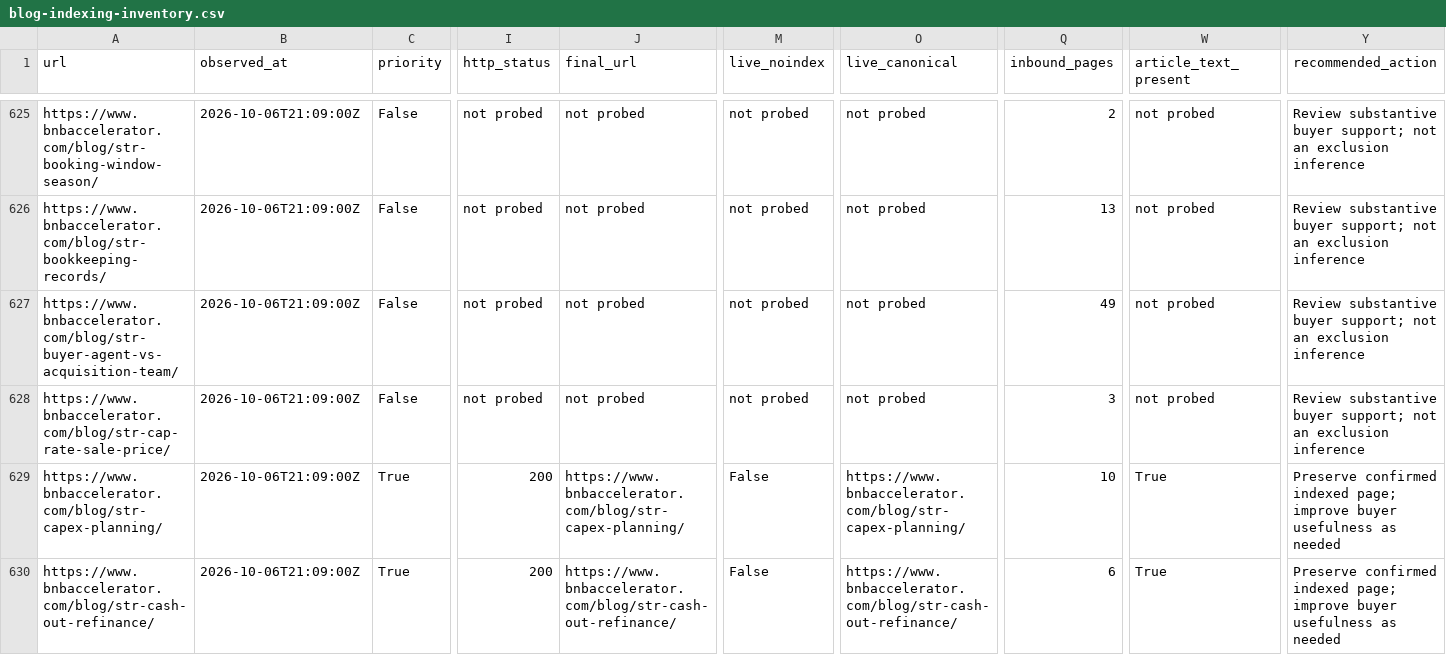
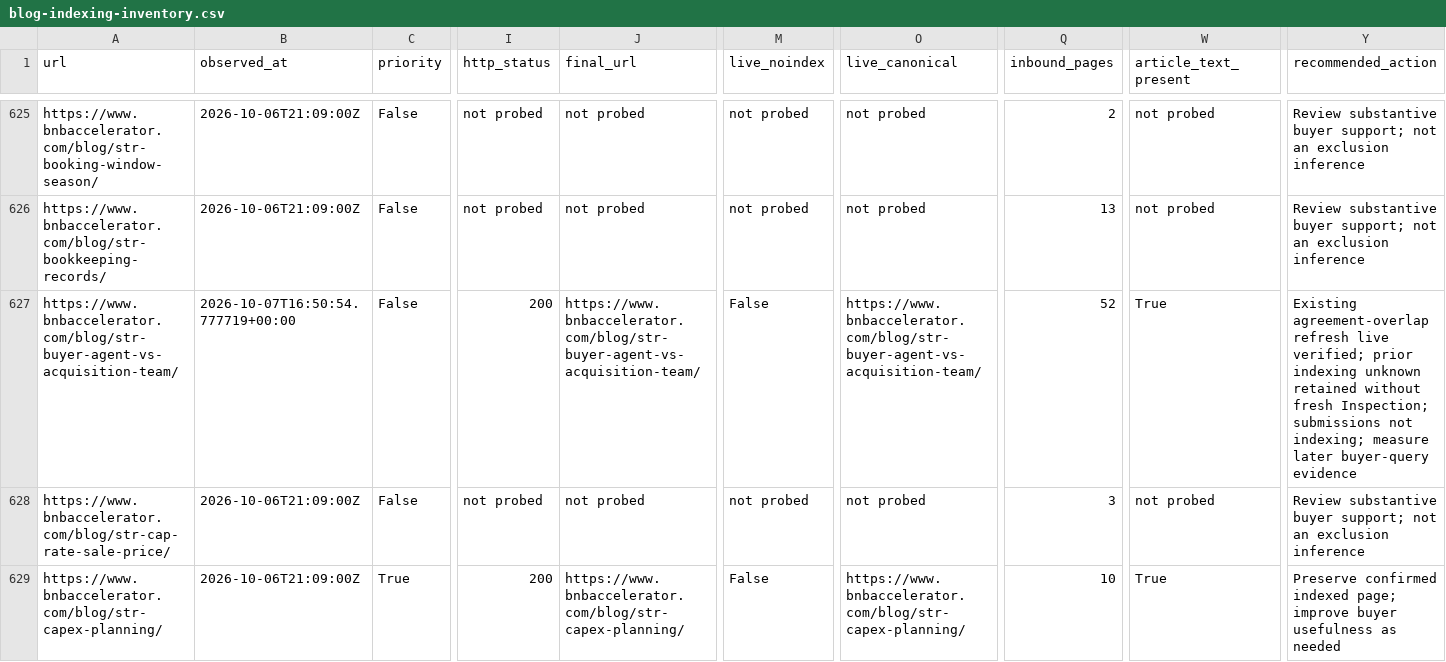
Before and after one commit to drconnorrobertson/bnb-accelerator-site, a CSV file: _gen/blog-indexing-inventory.csv, drawn as a sheet; only a part is shown, gaps mark what is left out; the shorter side is filled out with more unchanged rows; the diff names each change by its address in the sheet, - before the commit and + after, or states it on an @@ line.

Commit message:
Record live agent-team guide verification and submissions

```diff
--- a/_gen/blog-indexing-inventory.csv
+++ b/_gen/blog-indexing-inventory.csv
-B627 (observed_at): 2026-10-06T21:09:00Z
+B627 (observed_at): 2026-10-07T16:50:54.777719+00:00
-I627 (http_status): not probed
+I627 (http_status): 200
-J627 (final_url): not probed
+J627 (final_url): https://www.bnbaccelerator.com/blog/str-buyer-agent-vs-acquisition-team/
-M627 (live_noindex): not probed
+M627 (live_noindex): False
-O627 (live_canonical): not probed
+O627 (live_canonical): https://www.bnbaccelerator.com/blog/str-buyer-agent-vs-acquisition-team/
-Q627 (inbound_pages): 49
+Q627 (inbound_pages): 52
-W627 (article_text_present): not probed
+W627 (article_text_present): True
-Y627 (recommended_action): Review substantive buyer support; not an exclusion inference
+Y627 (recommended_action): Existing agreement-overlap refresh live verified; prior indexing unknown retained without fresh Inspection; submissions not indexing; measure later buyer-query evidence
```
Also changed, not shown: 3 other files.
